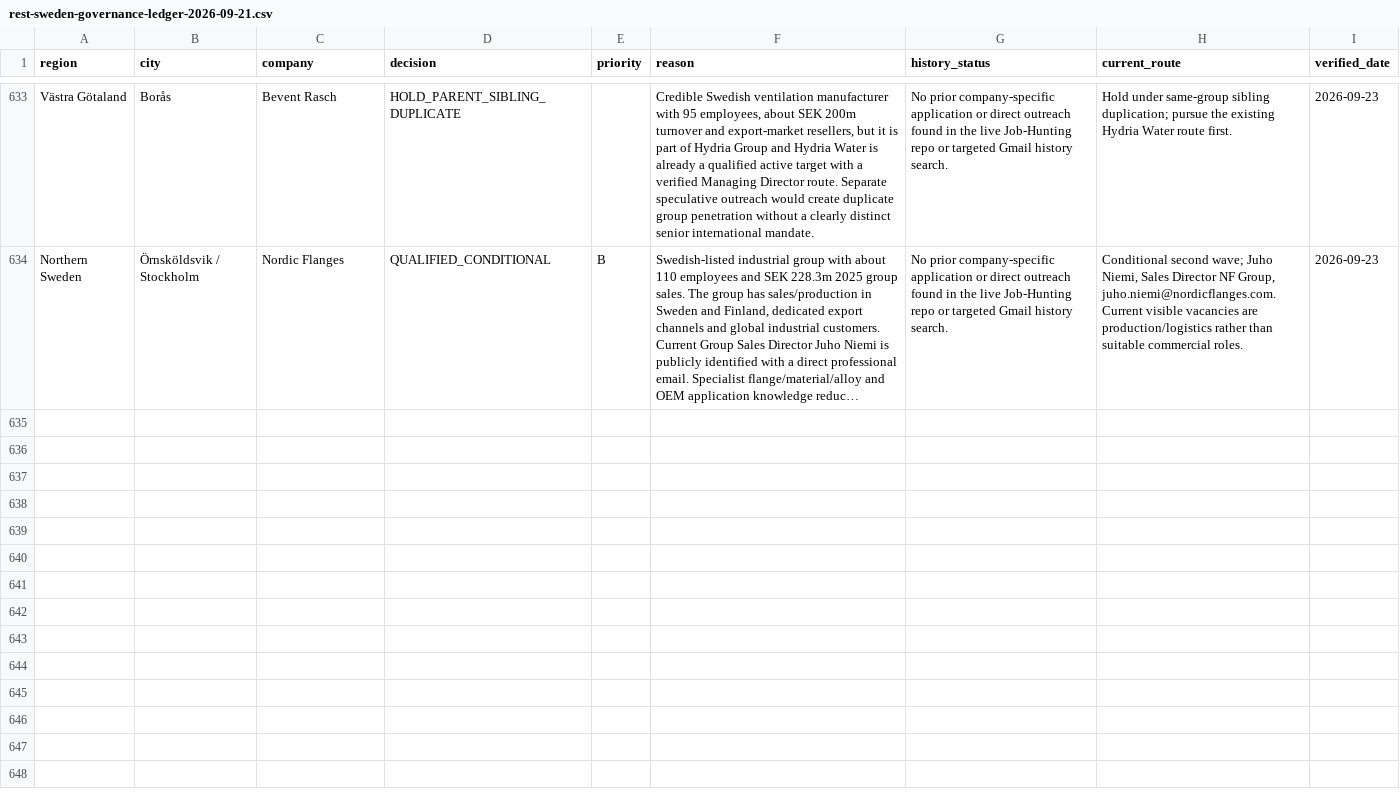
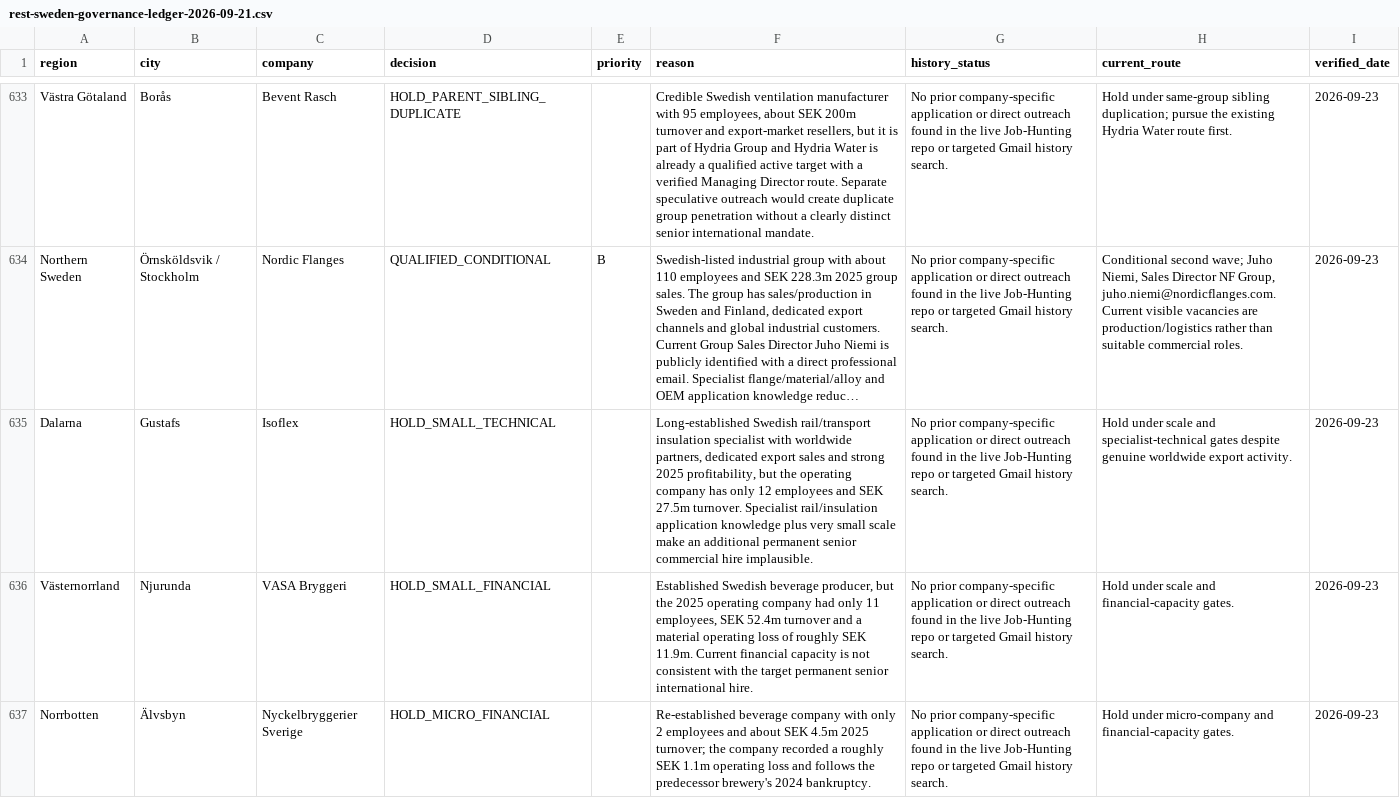
Before and after one commit to Pomeroi9Langmaid/Job-Hunting, a CSV file: data/rest-sweden-governance-ledger-2026-09-21.csv, drawn as a sheet; only a part is shown, gaps mark what is left out; long unchanged cells end in …; the diff names each change by its address in the sheet, - before the commit and + after, or states it on an @@ line.

Commit message:
Govern Isoflex and small beverage batch

```diff
--- a/data/rest-sweden-governance-ledger-2026-09-21.csv
+++ b/data/rest-sweden-governance-ledger-2026-09-21.csv
+row 635: Dalarna | Gustafs | Isoflex | HOLD_SMALL_TECHNICAL |  | Long-established Swedish rail/transport insulation specialist with worldwide partners, dedicated export sales and strong 2025 profitability, but the operating company has only 12 employees and SEK 27.5m turnover. Specialist rail/insulation application knowledge plus very small scale make an additional permanent senior commercial hire implausible. | No prior company-specific application or direct outreach found in the live Job-Hunting repo or targeted Gmail history search. | Hold under scale and specialist-technical gates despite genuine worldwide export activity. | 2026-09-23
+row 636: Västernorrland | Njurunda | VASA Bryggeri | HOLD_SMALL_FINANCIAL |  | Established Swedish beverage producer, but the 2025 operating company had only 11 employees, SEK 52.4m turnover and a material operating loss of roughly SEK 11.9m. Current financial capacity is not consistent with the target permanent senior international hire. | No prior company-specific application or direct outreach found in the live Job-Hunting repo or targeted Gmail history search. | Hold under scale and financial-capacity gates. | 2026-09-23
+row 637: Norrbotten | Älvsbyn | Nyckelbryggerier Sverige | HOLD_MICRO_FINANCIAL |  | Re-established beverage company with only 2 employees and about SEK 4.5m 2025 turnover; the company recorded a roughly SEK 1.1m operating loss and follows the predecessor brewery's 2024 bankruptcy. | No prior company-specific application or direct outreach found in the live Job-Hunting repo or targeted Gmail history search. | Hold under micro-company and financial-capacity gates. | 2026-09-23
```
